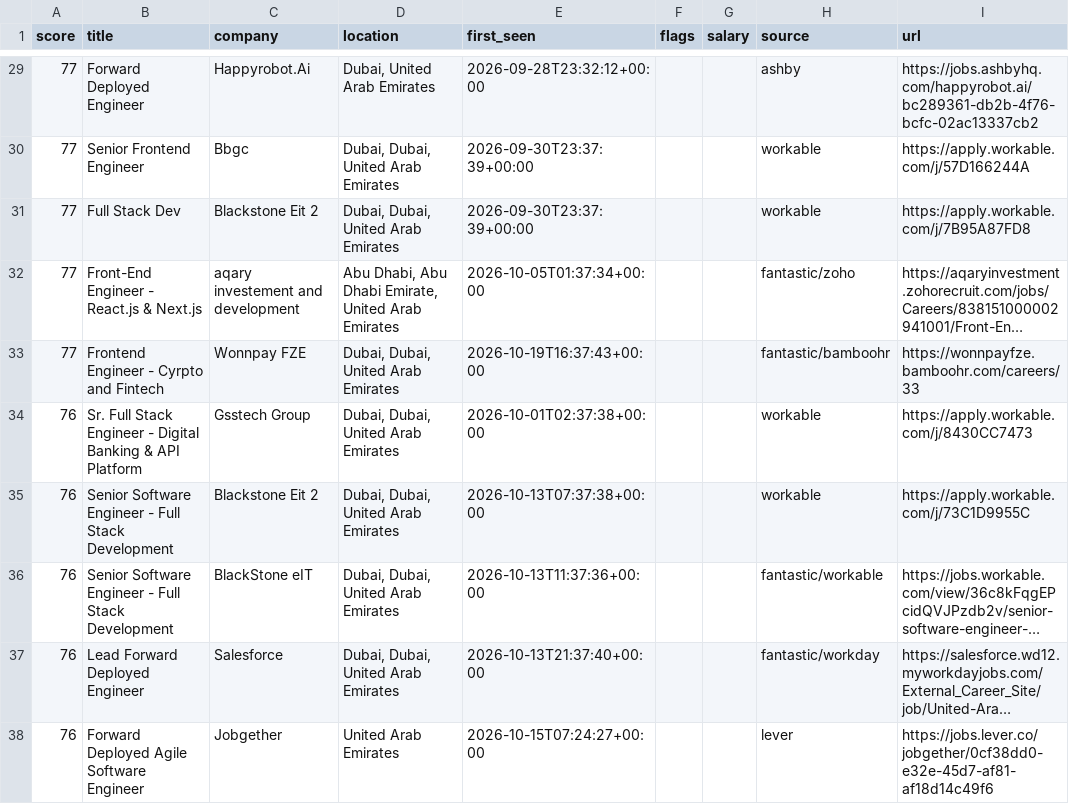
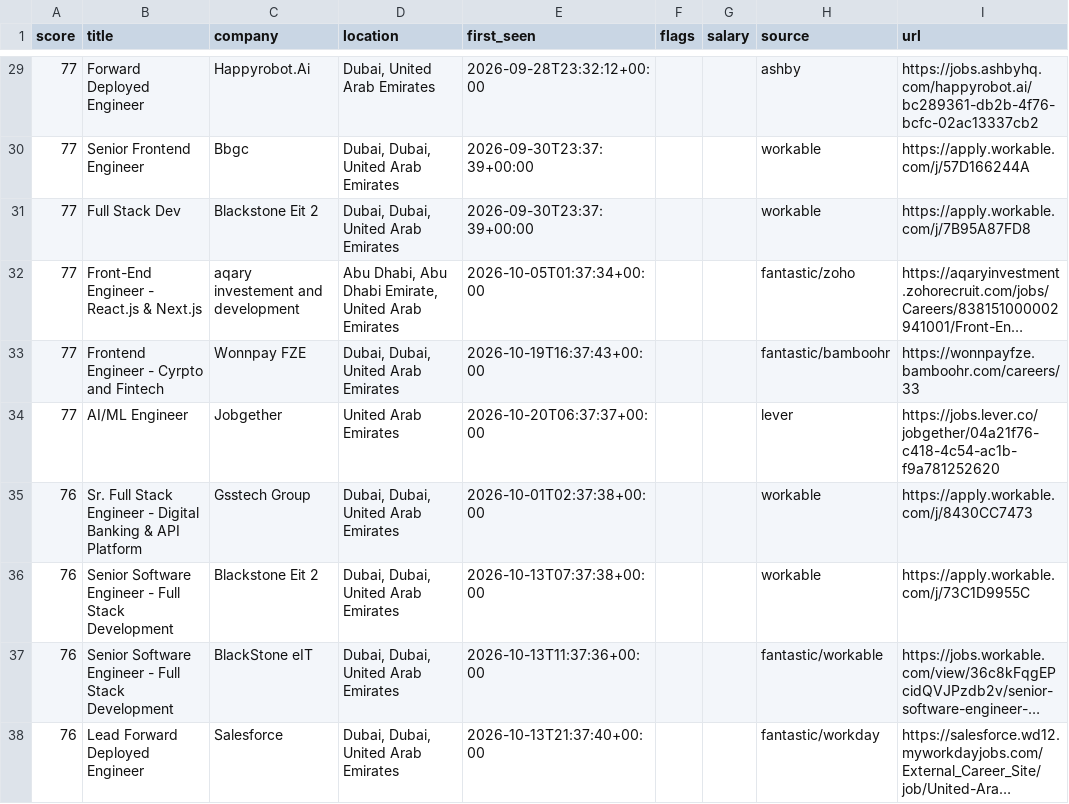
Before and after one commit to hafiz-hilalhumaid/uae-job-radar, a CSV file: data/matches.csv, drawn as a sheet; only a part is shown, gaps mark what is left out; the shorter side is filled out with more unchanged rows; long unchanged cells end in …; the diff names each change by its address in the sheet, - before the commit and + after, or states it on an @@ line.

```diff
--- a/data/matches.csv
+++ b/data/matches.csv
+row 34: 77 | AI/ML Engineer | Jobgether | United Arab Emirates | 2026-10-20T06:37:37+00:00 |  |  | lever | https://jobs.lever.co/jobgether/04a21f76-c418-4c54-ac1b-f9a781252620
```
Also changed, not shown: 3 other files.
